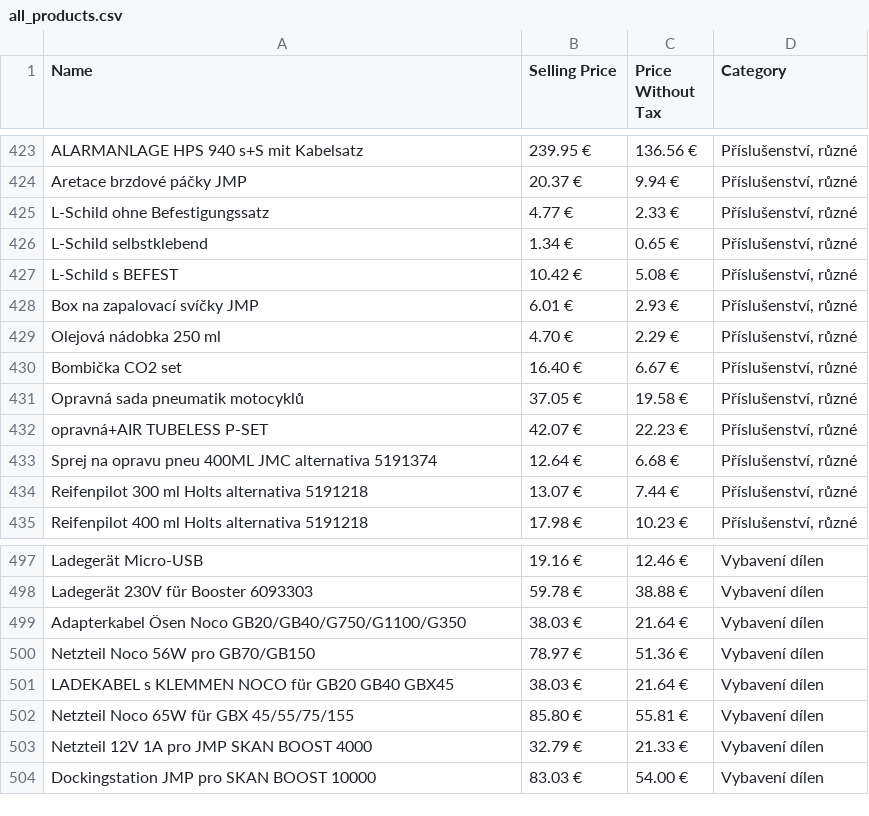
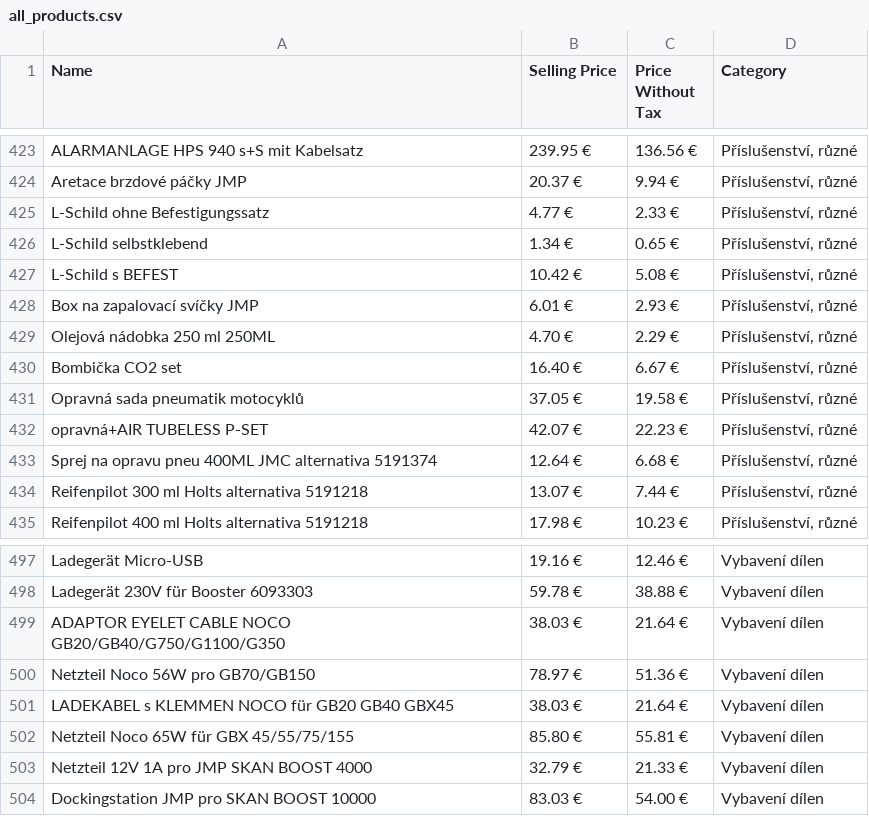
Before and after one commit to cxlines/larsonx_app, a CSV file: all_products.csv, drawn as a sheet; only a part is shown, gaps mark what is left out; the diff covers the shown part only.

```diff
--- a/all_products.csv
+++ b/all_products.csv
@@ -428,3 +428,3 @@ L-Schild s BEFEST,10.42 €,5.08 €,"Příslušenství, různé"
 Box na zapalovací svíčky JMP,6.01 €,2.93 €,"Příslušenství, různé"
-Olejová nádobka 250 ml,4.70 €,2.29 €,"Příslušenství, různé"
+Olejová nádobka 250 ml 250ML,4.70 €,2.29 €,"Příslušenství, různé"
 Bombička CO2 set,16.40 €,6.67 €,"Příslušenství, různé"
@@ -498,3 +498,3 @@ Ladegerät Micro-USB,19.16 €,12.46 €,Vybavení dílen
 Ladegerät 230V für Booster 6093303,59.78 €,38.88 €,Vybavení dílen
-Adapterkabel Ösen Noco GB20/GB40/G750/G1100/G350,38.03 €,21.64 €,Vybavení dílen
+ADAPTOR EYELET CABLE NOCO GB20/GB40/G750/G1100/G350,38.03 €,21.64 €,Vybavení dílen
 Netzteil Noco 56W pro GB70/GB150,78.97 €,51.36 €,Vybavení dílen
```
Also changed, not shown: 11 edited cells elsewhere in this file, 1 other file.
